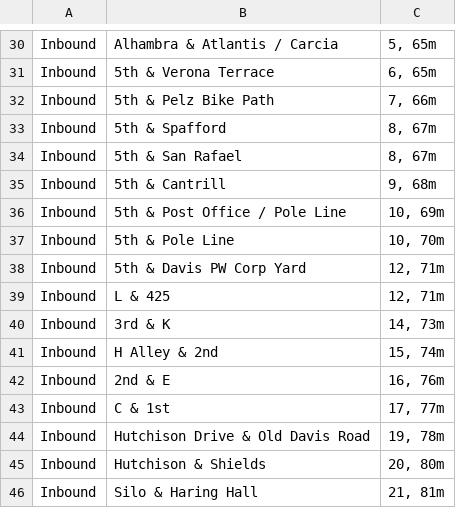
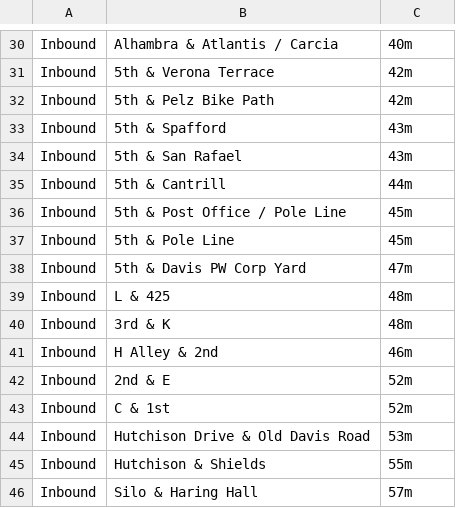
Before and after one commit to whloo-rebel-scum/python_web_scrape, a CSV file: bus_line_data/A_line.csv, drawn as a sheet; only a part is shown, gaps mark what is left out; the diff covers the shown part only; the diff names each change by its address in the sheet, - before the commit and + after, or states it on an @@ line.

```diff
--- a/bus_line_data/A_line.csv
+++ b/bus_line_data/A_line.csv
-C30: 5, 65m
+C30: 40m
-C31: 6, 65m
+C31: 42m
-C32: 7, 66m
+C32: 42m
-C33:C34: 8, 67m
+C33:C34: 43m
-C35: 9, 68m
+C35: 44m
-C36: 10, 69m
+C36: 45m
-C37: 10, 70m
+C37: 45m
-C38: 12, 71m
+C38: 47m
-C39: 12, 71m
+C39: 48m
-C40: 14, 73m
+C40: 48m
-C41: 15, 74m
+C41: 46m
-C42: 16, 76m
+C42: 52m
-C43: 17, 77m
+C43: 52m
-C44: 19, 78m
+C44: 53m
-C45: 20, 80m
+C45: 55m
-C46: 21, 81m
+C46: 57m
```
Also changed, not shown: 28 edited cells elsewhere in this file, 3 other files.
